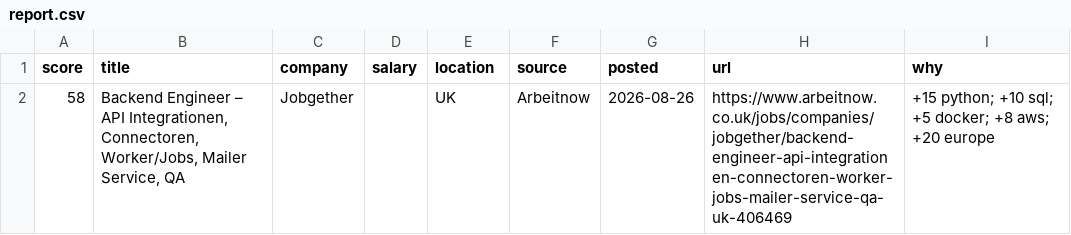
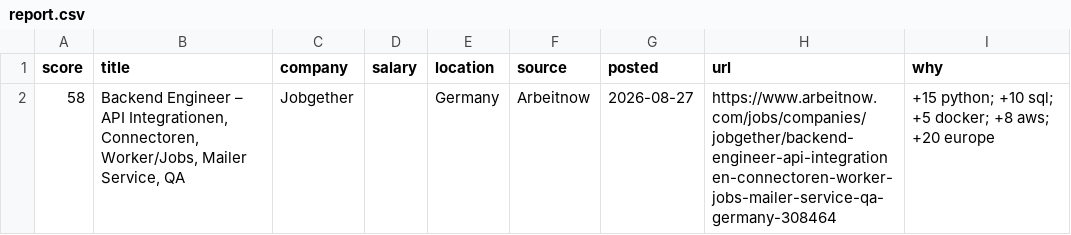
Before and after one commit to RusmirB/job-scraper, a CSV file: report.csv, drawn as a sheet.

```diff
--- a/report.csv
+++ b/report.csv
@@ -1,2 +1,2 @@
 score,title,company,salary,location,source,posted,url,why
-58,"Backend Engineer – API Integrationen, Connectoren, Worker/Jobs, Mailer Service, QA",Jobgether,,UK,Arbeitnow,2026-08-26,https://www.arbeitnow.co.uk/jobs/companies/jobgether/backend-engineer-api-integrationen-connectoren-worker-jobs-mailer-service-qa-uk-406469,+15 python; +10 sql; +5 docker; +8 aws; +20 europe
+58,"Backend Engineer – API Integrationen, Connectoren, Worker/Jobs, Mailer Service, QA",Jobgether,,Germany,Arbeitnow,2026-08-27,https://www.arbeitnow.com/jobs/companies/jobgether/backend-engineer-api-integrationen-connectoren-worker-jobs-mailer-service-qa-germany-308464,+15 python; +10 sql; +5 docker; +8 aws; +20 europe
```
Also changed, not shown: 2 other files.
